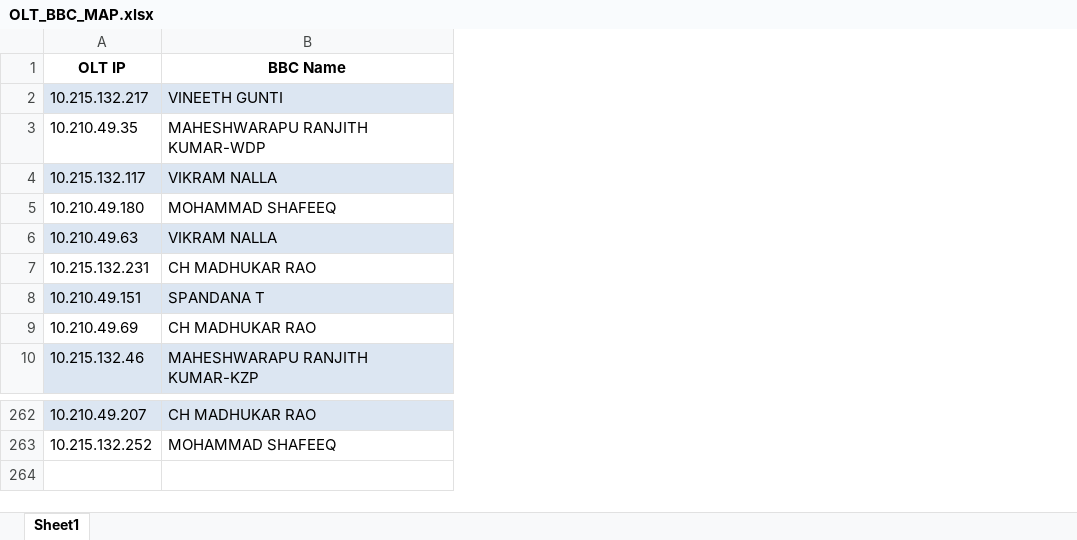
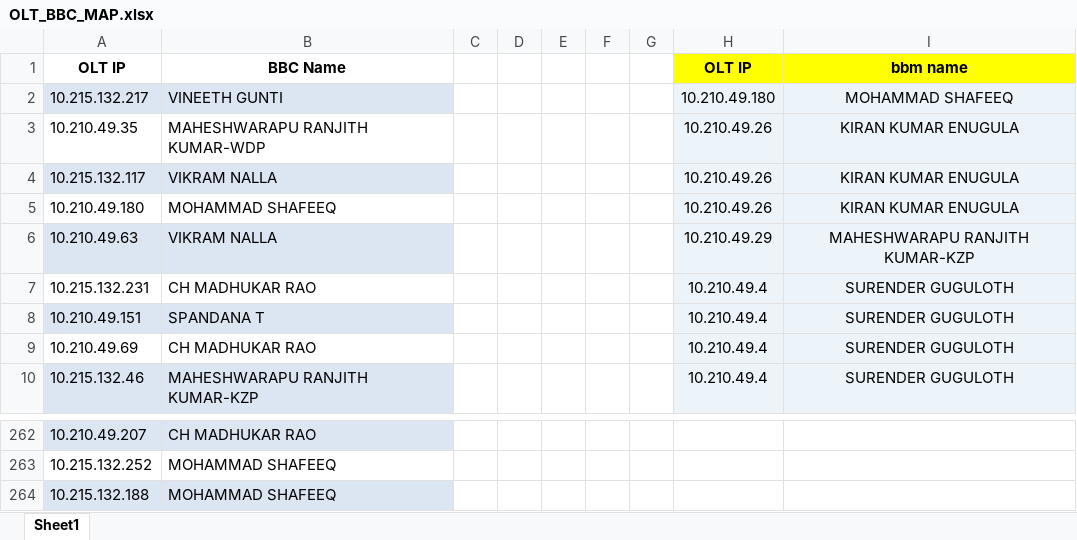
Before and after one commit to SDEFTTH/NEWFORMAT, an Excel workbook: OLT_BBC_MAP.xlsx, sheet Sheet1, drawn as a sheet; only a part is shown, gaps mark what is left out; values as stored, in another font and other column widths than the file's, no borders; the diff names each change by its address in the sheet, - before the commit and + after, or states it on an @@ line.

Commit message:
Add files via upload

```diff
--- a/OLT_BBC_MAP.xlsx (sheet Sheet1)
+++ b/OLT_BBC_MAP.xlsx (sheet Sheet1)
+column C, empty
+column D, empty
+column E, empty
+column F, empty
+column G, empty
+column H, rows 1-10: OLT IP | 10.210.49.180 | 10.210.49.26 | 10.210.49.26 | 10.210.49.26 | 10.210.49.29 | 10.210.49.4 | 10.210.49.4 | 10.210.49.4 | 10.210.49.4
+column I, rows 1-10: bbm name | MOHAMMAD SHAFEEQ | KIRAN KUMAR ENUGULA | KIRAN KUMAR ENUGULA | KIRAN KUMAR ENUGULA | MAHESHWARAPU RANJITH KUMAR-KZP | SURENDER GUGULOTH | SURENDER GUGULOTH | SURENDER GUGULOTH | SURENDER GUGULOTH
+row 264: 10.215.132.188 | MOHAMMAD SHAFEEQ
```
